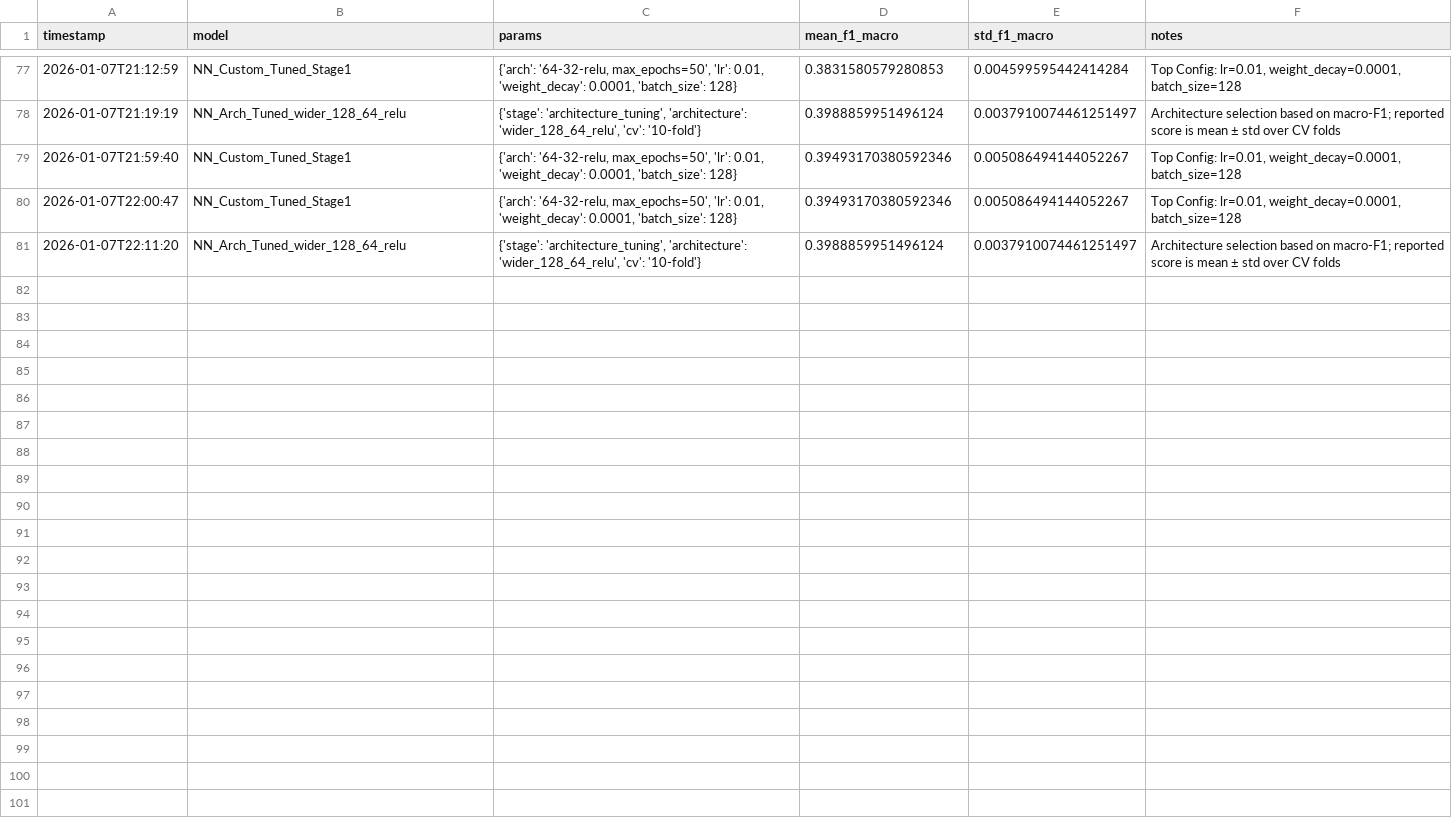
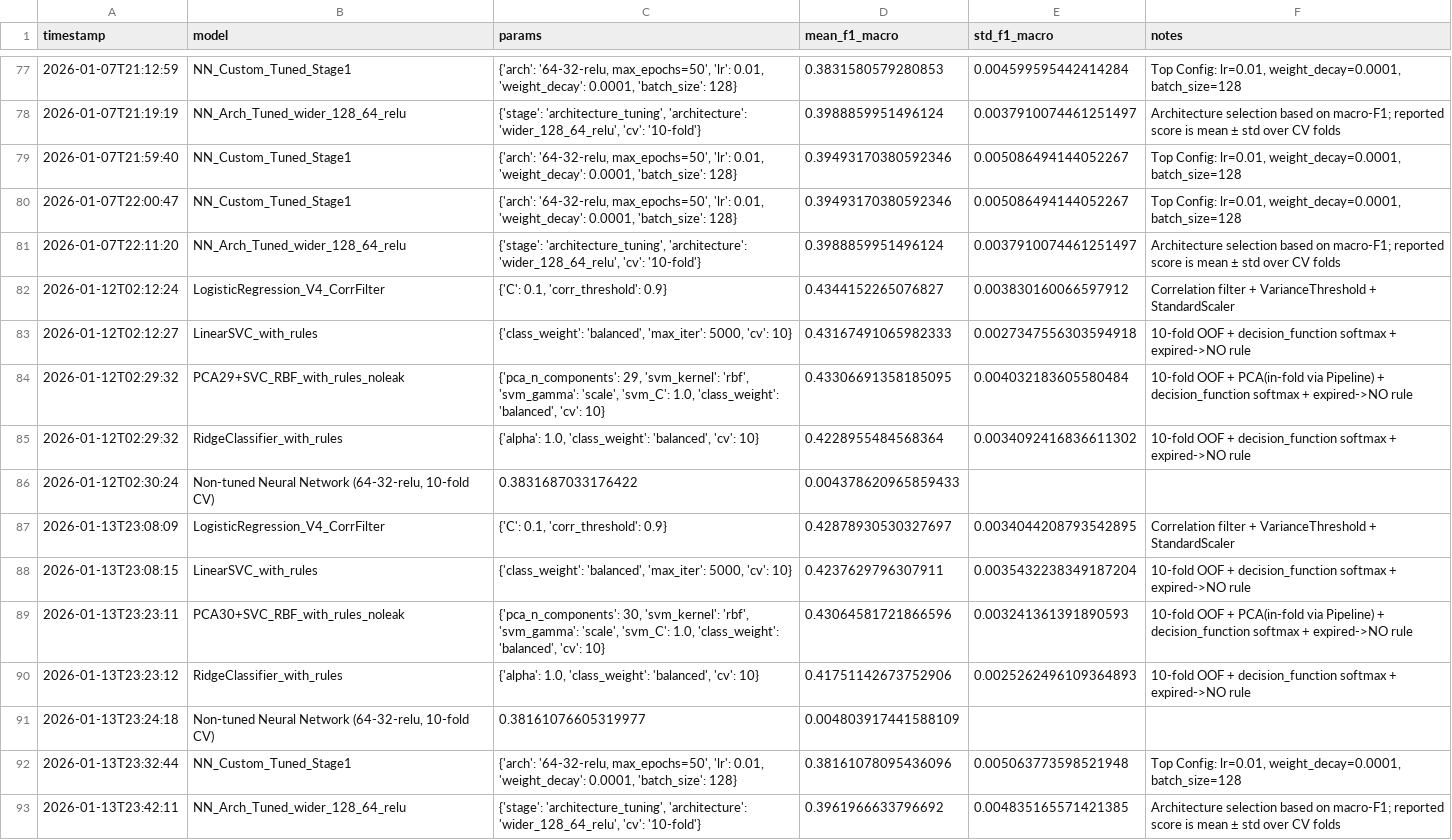
Before and after one commit to levon-d/BENG0095_Coursework, a CSV file: notebooks/model_results_log.csv, drawn as a sheet; only a part is shown, gaps mark what is left out.

```diff
--- a/notebooks/model_results_log.csv
+++ b/notebooks/model_results_log.csv
@@ -81 +81,13 @@ timestamp,model,params,mean_f1_macro,std_f1_macro,notes
 2026-01-07T22:11:20,NN_Arch_Tuned_wider_128_64_relu,"{'stage': 'architecture_tuning', 'architecture': 'wider_128_64_relu', 'cv': '10-fold'}",0.3988859951496124,0.0037910074461251497,Architecture selection based on macro-F1; reported score is mean ± std over CV folds
+2026-01-12T02:12:24,LogisticRegression_V4_CorrFilter,"{'C': 0.1, 'corr_threshold': 0.9}",0.4344152265076827,0.003830160066597912,Correlation filter + VarianceThreshold + StandardScaler
+2026-01-12T02:12:27,LinearSVC_with_rules,"{'class_weight': 'balanced', 'max_iter': 5000, 'cv': 10}",0.43167491065982333,0.0027347556303594918,10-fold OOF + decision_function softmax + expired->NO rule
+2026-01-12T02:29:32,PCA29+SVC_RBF_with_rules_noleak,"{'pca_n_components': 29, 'svm_kernel': 'rbf', 'svm_gamma': 'scale', 'svm_C': 1.0, 'class_weight': 'balanced', 'cv': 10}",0.43306691358185095,0.004032183605580484,10-fold OOF + PCA(in-fold via Pipeline) + decision_function softmax + expired->NO rule
+2026-01-12T02:29:32,RidgeClassifier_with_rules,"{'alpha': 1.0, 'class_weight': 'balanced', 'cv': 10}",0.4228955484568364,0.0034092416836611302,10-fold OOF + decision_function softmax + expired->NO rule
+2026-01-12T02:30:24,"Non-tuned Neural Network (64-32-relu, 10-fold CV)",0.3831687033176422,0.004378620965859433,,
+2026-01-13T23:08:09,LogisticRegression_V4_CorrFilter,"{'C': 0.1, 'corr_threshold': 0.9}",0.42878930530327697,0.0034044208793542895,Correlation filter + VarianceThreshold + StandardScaler
+2026-01-13T23:08:15,LinearSVC_with_rules,"{'class_weight': 'balanced', 'max_iter': 5000, 'cv': 10}",0.4237629796307911,0.0035432238349187204,10-fold OOF + decision_function softmax + expired->NO rule
+2026-01-13T23:23:11,PCA30+SVC_RBF_with_rules_noleak,"{'pca_n_components': 30, 'svm_kernel': 'rbf', 'svm_gamma': 'scale', 'svm_C': 1.0, 'class_weight': 'balanced', 'cv': 10}",0.43064581721866596,0.003241361391890593,10-fold OOF + PCA(in-fold via Pipeline) + decision_function softmax + expired->NO rule
+2026-01-13T23:23:12,RidgeClassifier_with_rules,"{'alpha': 1.0, 'class_weight': 'balanced', 'cv': 10}",0.41751142673752906,0.0025262496109364893,10-fold OOF + decision_function softmax + expired->NO rule
+2026-01-13T23:24:18,"Non-tuned Neural Network (64-32-relu, 10-fold CV)",0.38161076605319977,0.004803917441588109,,
+2026-01-13T23:32:44,NN_Custom_Tuned_Stage1,"{'arch': '64-32-relu, max_epochs=50', 'lr': 0.01, 'weight_decay': 0.0001, 'batch_size': 128}",0.38161078095436096,0.005063773598521948,"Top Config: lr=0.01, weight_decay=0.0001, batch_size=128"
+2026-01-13T23:42:11,NN_Arch_Tuned_wider_128_64_relu,"{'stage': 'architecture_tuning', 'architecture': 'wider_128_64_relu', 'cv': '10-fold'}",0.3961966633796692,0.004835165571421385,Architecture selection based on macro-F1; reported score is mean ± std over CV folds
```
Also changed, not shown: 1 other file.
